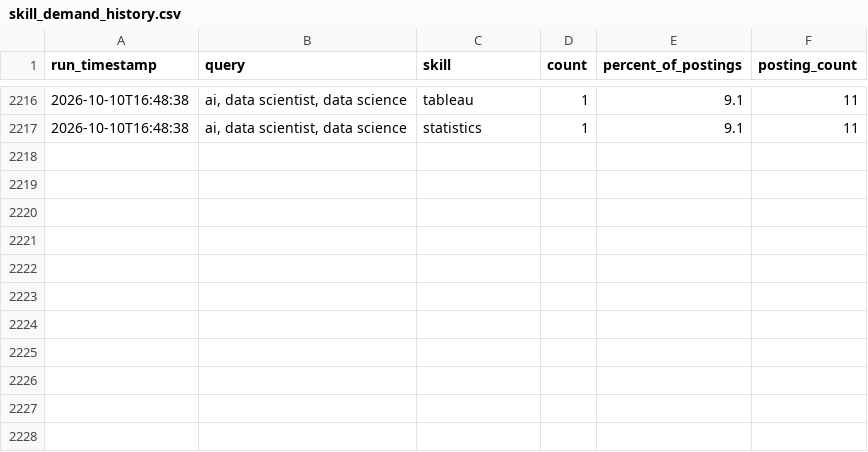
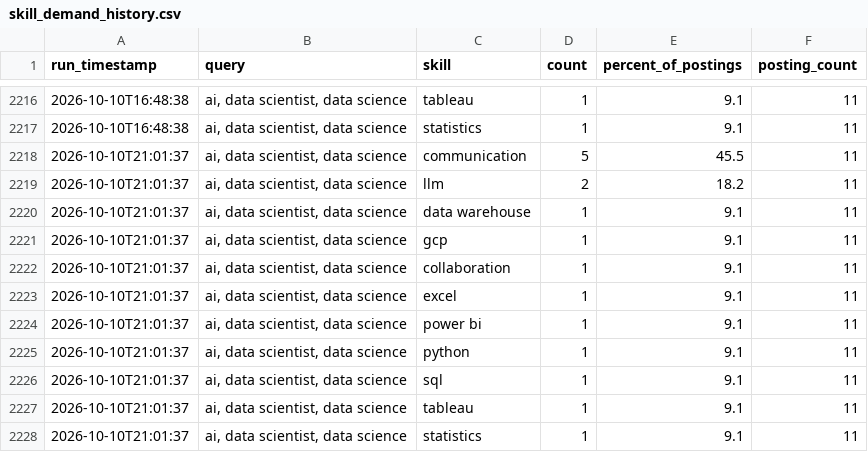
Before and after one commit to sankara226/CAREER-TRANSITION-JOB-SCRAPER, a CSV file: history/skill_demand_history.csv, drawn as a sheet; only a part is shown, gaps mark what is left out; the diff names each change by its address in the sheet, - before the commit and + after, or states it on an @@ line.

```diff
--- a/history/skill_demand_history.csv
+++ b/history/skill_demand_history.csv
+row 2218: 2026-10-10T21:01:37 | ai, data scientist, data science | communication | 5 | 45.5 | 11
+row 2219: 2026-10-10T21:01:37 | ai, data scientist, data science | llm | 2 | 18.2 | 11
+row 2220: 2026-10-10T21:01:37 | ai, data scientist, data science | data warehouse | 1 | 9.1 | 11
+row 2221: 2026-10-10T21:01:37 | ai, data scientist, data science | gcp | 1 | 9.1 | 11
+row 2222: 2026-10-10T21:01:37 | ai, data scientist, data science | collaboration | 1 | 9.1 | 11
+row 2223: 2026-10-10T21:01:37 | ai, data scientist, data science | excel | 1 | 9.1 | 11
+row 2224: 2026-10-10T21:01:37 | ai, data scientist, data science | power bi | 1 | 9.1 | 11
+row 2225: 2026-10-10T21:01:37 | ai, data scientist, data science | python | 1 | 9.1 | 11
+row 2226: 2026-10-10T21:01:37 | ai, data scientist, data science | sql | 1 | 9.1 | 11
+row 2227: 2026-10-10T21:01:37 | ai, data scientist, data science | tableau | 1 | 9.1 | 11
+row 2228: 2026-10-10T21:01:37 | ai, data scientist, data science | statistics | 1 | 9.1 | 11
```
Also changed, not shown: 2 other files.
